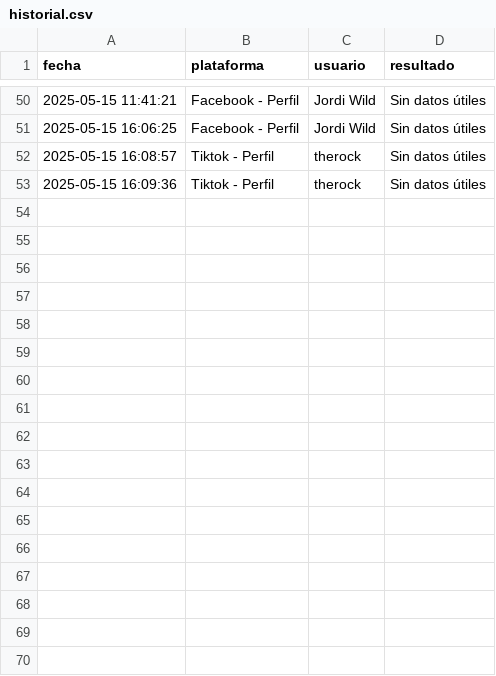
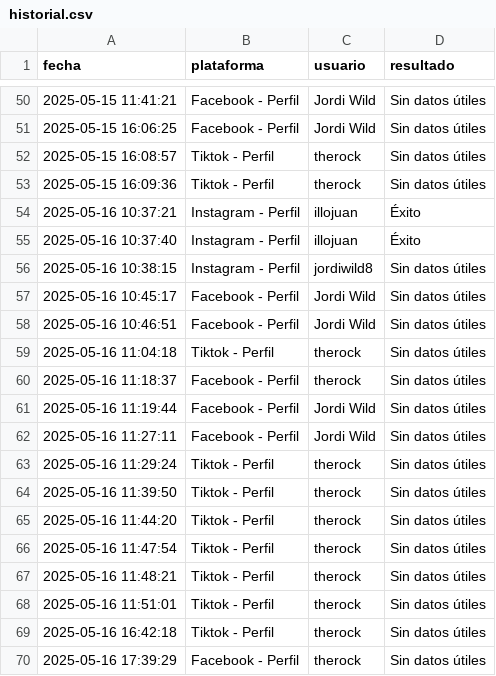
Before and after one commit to javivg03/Tracebit, a CSV file: exports/historial.csv, drawn as a sheet; only a part is shown, gaps mark what is left out.

Commit message:
arreglada busqueda cruzada
- tiktok funcional al completo
- fb tambien
- aplicado async en todo de forma progresiva (scrapers, cruzada y play_tools)
- insta hay que cambiar a async
- falta comprobar demas scrapers
- 418 en duck - mejorar busqueda cruzada

```diff
--- a/exports/historial.csv
+++ b/exports/historial.csv
@@ -53 +53,18 @@ fecha,plataforma,usuario,resultado
 2025-05-15 16:09:36,Tiktok - Perfil,therock,Sin datos útiles
+2025-05-16 10:37:21,Instagram - Perfil,illojuan,Éxito
+2025-05-16 10:37:40,Instagram - Perfil,illojuan,Éxito
+2025-05-16 10:38:15,Instagram - Perfil,jordiwild8,Sin datos útiles
+2025-05-16 10:45:17,Facebook - Perfil,Jordi Wild,Sin datos útiles
+2025-05-16 10:46:51,Facebook - Perfil,Jordi Wild,Sin datos útiles
+2025-05-16 11:04:18,Tiktok - Perfil,therock,Sin datos útiles
+2025-05-16 11:18:37,Facebook - Perfil,therock,Sin datos útiles
+2025-05-16 11:19:44,Facebook - Perfil,Jordi Wild,Sin datos útiles
+2025-05-16 11:27:11,Facebook - Perfil,Jordi Wild,Sin datos útiles
+2025-05-16 11:29:24,Tiktok - Perfil,therock,Sin datos útiles
+2025-05-16 11:39:50,Tiktok - Perfil,therock,Sin datos útiles
+2025-05-16 11:44:20,Tiktok - Perfil,therock,Sin datos útiles
+2025-05-16 11:47:54,Tiktok - Perfil,therock,Sin datos útiles
+2025-05-16 11:48:21,Tiktok - Perfil,therock,Sin datos útiles
+2025-05-16 11:51:01,Tiktok - Perfil,therock,Sin datos útiles
+2025-05-16 16:42:18,Tiktok - Perfil,therock,Sin datos útiles
+2025-05-16 17:39:29,Facebook - Perfil,therock,Sin datos útiles
```
Also changed, not shown: 7 other files.
